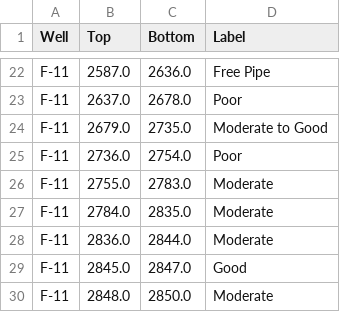
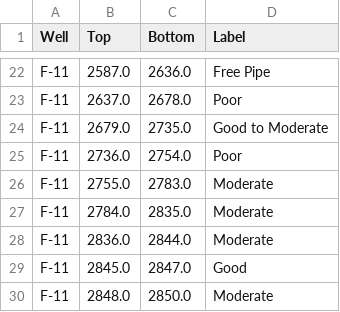
Before and after one commit to souza-jpeg/cased_borehole_cement_evaluation, a CSV file: dataset/labels/labels_classification_cement_quality.csv, drawn as a sheet; only a part is shown, gaps mark what is left out.

Commit message:
fix: Good to Moderate class name

```diff
--- a/dataset/labels/labels_classification_cement_quality.csv
+++ b/dataset/labels/labels_classification_cement_quality.csv
@@ -23,3 +23,3 @@ F-11,2587.0,2636.0,Free Pipe
 F-11,2637.0,2678.0,Poor
-F-11,2679.0,2735.0,Moderate to Good
+F-11,2679.0,2735.0,Good to Moderate
 F-11,2736.0,2754.0,Poor
```
Also changed, not shown: dataset/labels/labels_classification_cement_quality_per_meter.csv.
